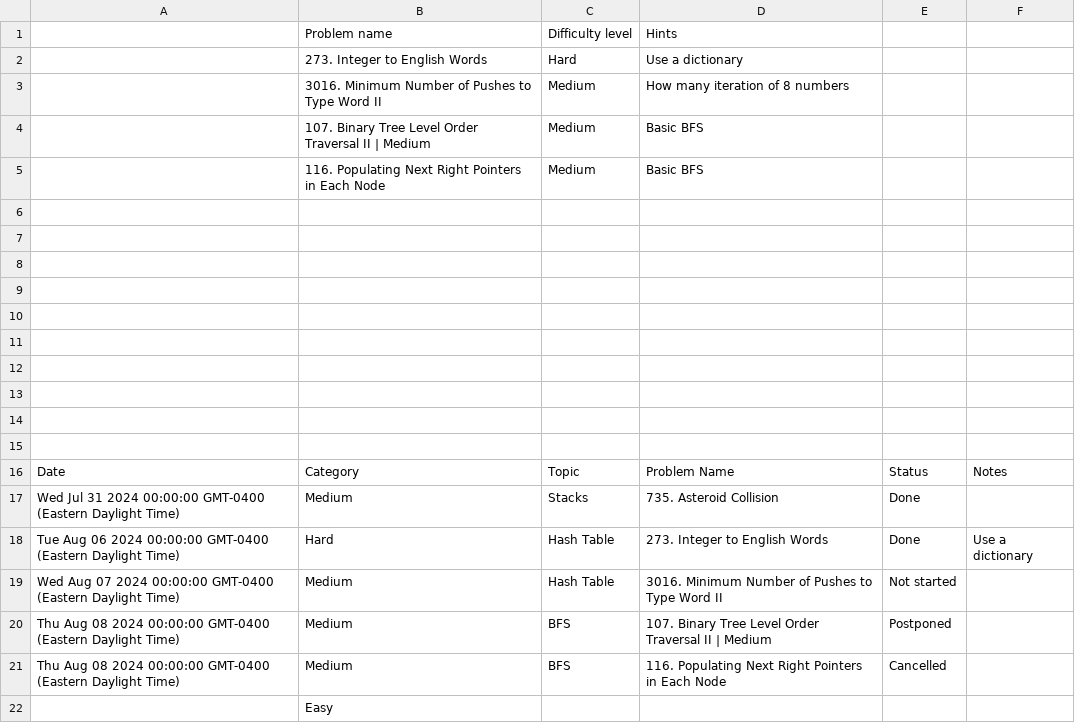
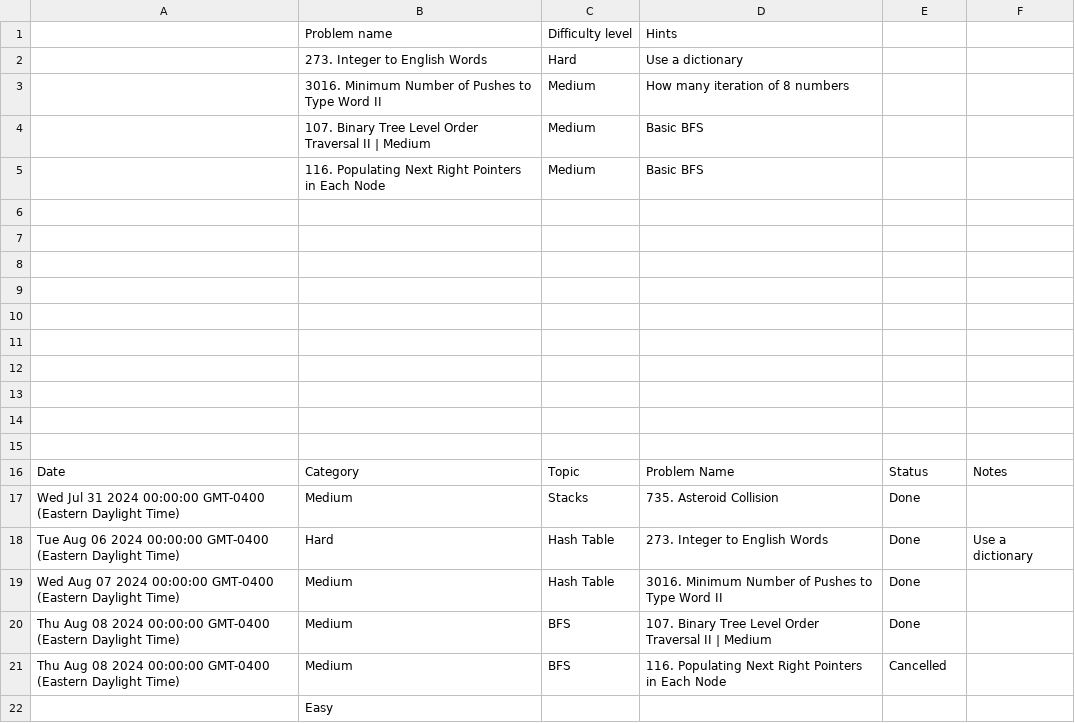
Before and after one commit to kamranbadirov/LeetCode, a CSV file: Leetcode_Problems.csv, drawn as a sheet.

Commit message:
Auto-sync from Google Sheets

```diff
--- a/Leetcode_Problems.csv
+++ b/Leetcode_Problems.csv
@@ -18,4 +18,4 @@ Wed Jul 31 2024 00:00:00 GMT-0400 (Eastern Daylight Time),Medium,Stacks,735. Ast
 Tue Aug 06 2024 00:00:00 GMT-0400 (Eastern Daylight Time),Hard,Hash Table,273. Integer to English Words,Done,Use a dictionary
-Wed Aug 07 2024 00:00:00 GMT-0400 (Eastern Daylight Time),Medium,Hash Table,3016. Minimum Number of Pushes to Type Word II,Not started,
-Thu Aug 08 2024 00:00:00 GMT-0400 (Eastern Daylight Time),Medium,BFS,107. Binary Tree Level Order Traversal II | Medium,Postponed,
+Wed Aug 07 2024 00:00:00 GMT-0400 (Eastern Daylight Time),Medium,Hash Table,3016. Minimum Number of Pushes to Type Word II,Done,
+Thu Aug 08 2024 00:00:00 GMT-0400 (Eastern Daylight Time),Medium,BFS,107. Binary Tree Level Order Traversal II | Medium,Done,
 Thu Aug 08 2024 00:00:00 GMT-0400 (Eastern Daylight Time),Medium,BFS,116. Populating Next Right Pointers in Each Node,Cancelled,
```
